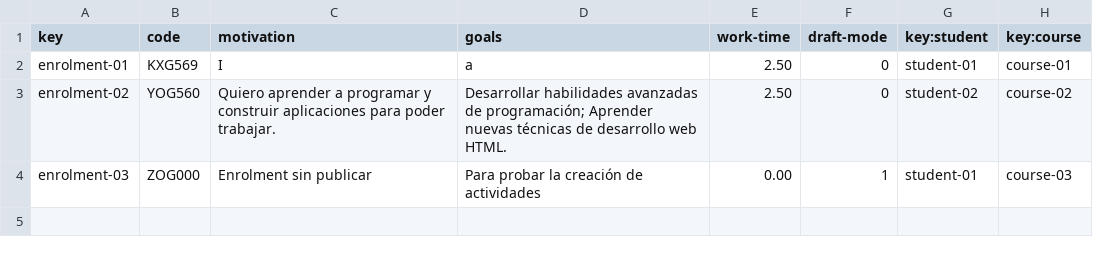
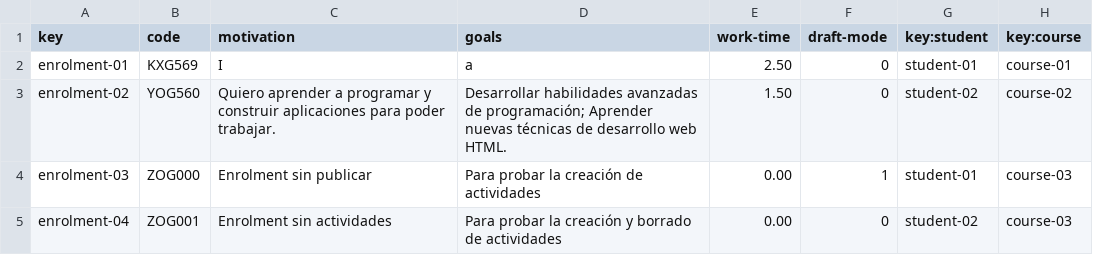
Before and after one commit to pgmarc/DP2-Project-C2.04.05, a CSV file: src/main/webapp/WEB-INF/resources/sample-data/enrolment.csv, drawn as a sheet.

```diff
--- a/src/main/webapp/WEB-INF/resources/sample-data/enrolment.csv
+++ b/src/main/webapp/WEB-INF/resources/sample-data/enrolment.csv
@@ -2,3 +2,4 @@ key,code,motivation,goals,work-time,draft-mode,key:student,key:course
 enrolment-01,KXG569,I,a,2.50,0,student-01,course-01
-enrolment-02,YOG560,Quiero aprender a programar y construir aplicaciones para poder trabajar.,Desarrollar habilidades avanzadas de programación; Aprender nuevas técnicas de desarrollo web HTML.,2.50,0,student-02,course-02
+enrolment-02,YOG560,Quiero aprender a programar y construir aplicaciones para poder trabajar.,Desarrollar habilidades avanzadas de programación; Aprender nuevas técnicas de desarrollo web HTML.,1.50,0,student-02,course-02
 enrolment-03,ZOG000,Enrolment sin publicar,Para probar la creación de actividades,0.00,1,student-01,course-03
+enrolment-04,ZOG001,Enrolment sin actividades,Para probar la creación y borrado de actividades,0.00,0,student-02,course-03
```
Also changed, not shown: src/main/webapp/WEB-INF/resources/sample-data/activity.csv, 8 other files.
